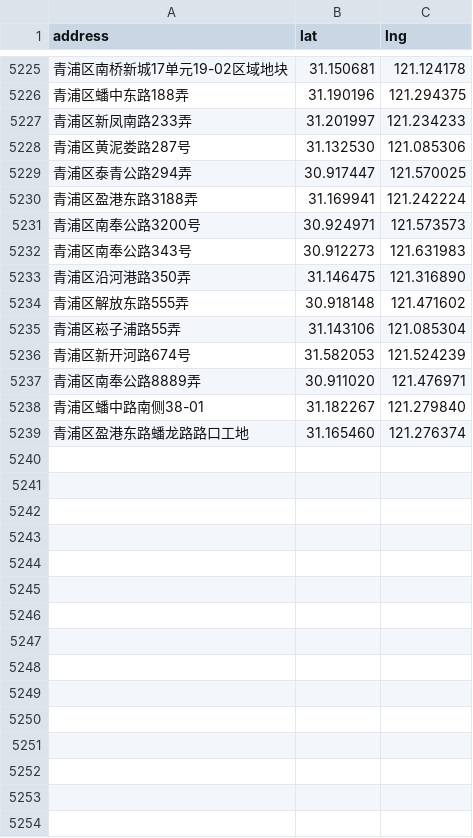
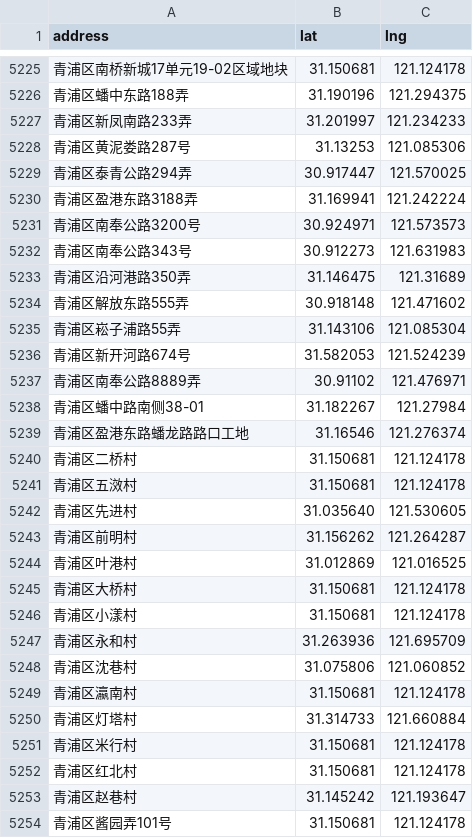
Before and after one commit to aviatorBeijing/covid-shanghai, a CSV file: tools/cached/addresses.csv, drawn as a sheet; only a part is shown, gaps mark what is left out; the diff covers the shown part only.

Commit message:
dev: update data

```diff
--- a/tools/cached/addresses.csv
+++ b/tools/cached/addresses.csv
@@ -5227,3 +5227,3 @@ address,lat,lng
 青浦区新凤南路233弄,31.201997,121.234233
-青浦区黄泥娄路287号,31.132530,121.085306
+青浦区黄泥娄路287号,31.13253,121.085306
 青浦区泰青公路294弄,30.917447,121.570025
@@ -5232,3 +5232,3 @@ address,lat,lng
 青浦区南奉公路343号,30.912273,121.631983
-青浦区沿河港路350弄,31.146475,121.316890
+青浦区沿河港路350弄,31.146475,121.31689
 青浦区解放东路555弄,30.918148,121.471602
@@ -5236,4 +5236,19 @@ address,lat,lng
 青浦区新开河路674号,31.582053,121.524239
-青浦区南奉公路8889弄,30.911020,121.476971
-青浦区蟠中路南侧38-01,31.182267,121.279840
-青浦区盈港东路蟠龙路路口工地,31.165460,121.276374
+青浦区南奉公路8889弄,30.91102,121.476971
+青浦区蟠中路南侧38-01,31.182267,121.27984
+青浦区盈港东路蟠龙路路口工地,31.16546,121.276374
+青浦区二桥村,31.150681,121.124178
+青浦区五滧村,31.150681,121.124178
+青浦区先进村,31.035640,121.530605
+青浦区前明村,31.156262,121.264287
+青浦区叶港村,31.012869,121.016525
+青浦区大桥村,31.150681,121.124178
+青浦区小漾村,31.150681,121.124178
+青浦区永和村,31.263936,121.695709
+青浦区沈巷村,31.075806,121.060852
+青浦区瀛南村,31.150681,121.124178
+青浦区灯塔村,31.314733,121.660884
+青浦区米行村,31.150681,121.124178
+青浦区红北村,31.150681,121.124178
+青浦区赵巷村,31.145242,121.193647
+青浦区酱园弄101号,31.150681,121.124178
```
Also changed, not shown: 45 added rows and 15 edited cells elsewhere in this file, 9 other files.
